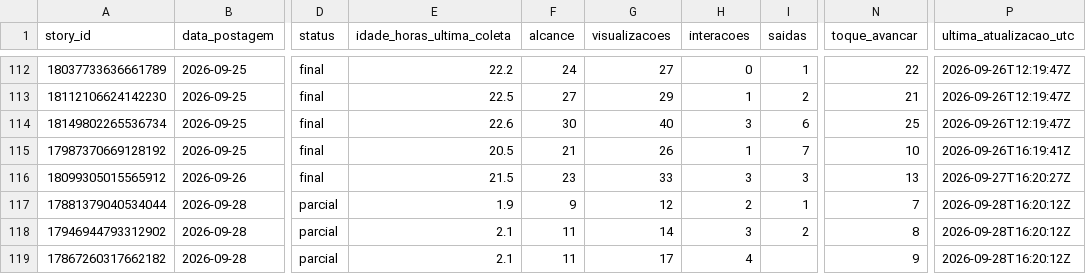
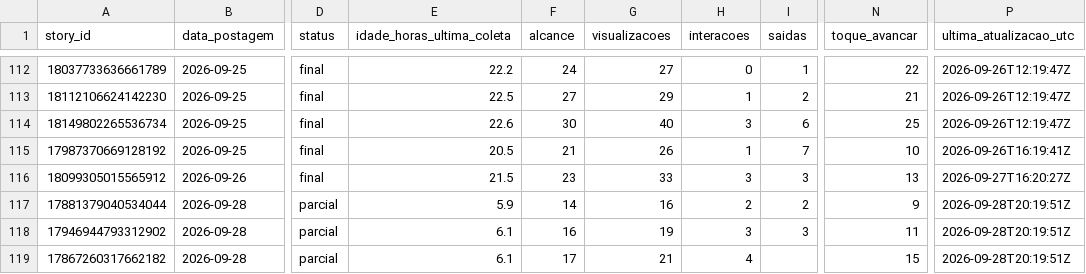
Before and after one commit to lopeslimafelipe-dot/gestao-em-pratica-stories-diario, a CSV file: stories-metricas/base_stories.csv, drawn as a sheet; only a part is shown, gaps mark what is left out; the diff names each change by its address in the sheet, - before the commit and + after, or states it on an @@ line.

```diff
--- a/stories-metricas/base_stories.csv
+++ b/stories-metricas/base_stories.csv
-E117 (idade_horas_ultima_coleta): 1.9
+E117 (idade_horas_ultima_coleta): 5.9
-F117 (alcance): 9
+F117 (alcance): 14
-G117 (visualizacoes): 12
+G117 (visualizacoes): 16
-I117 (saidas): 1
+I117 (saidas): 2
-N117 (toque_avancar): 7
+N117 (toque_avancar): 9
-P117:P119 (ultima_atualizacao_utc): 2026-09-28T16:20:12Z
+P117:P119 (ultima_atualizacao_utc): 2026-09-28T20:19:51Z
-E118:E119 (idade_horas_ultima_coleta): 2.1
+E118:E119 (idade_horas_ultima_coleta): 6.1
-F118 (alcance): 11
+F118 (alcance): 16
-G118 (visualizacoes): 14
+G118 (visualizacoes): 19
-I118 (saidas): 2
+I118 (saidas): 3
-N118 (toque_avancar): 8
+N118 (toque_avancar): 11
-F119 (alcance): 11
+F119 (alcance): 17
-G119 (visualizacoes): 17
+G119 (visualizacoes): 21
-N119 (toque_avancar): 9
+N119 (toque_avancar): 15
```
